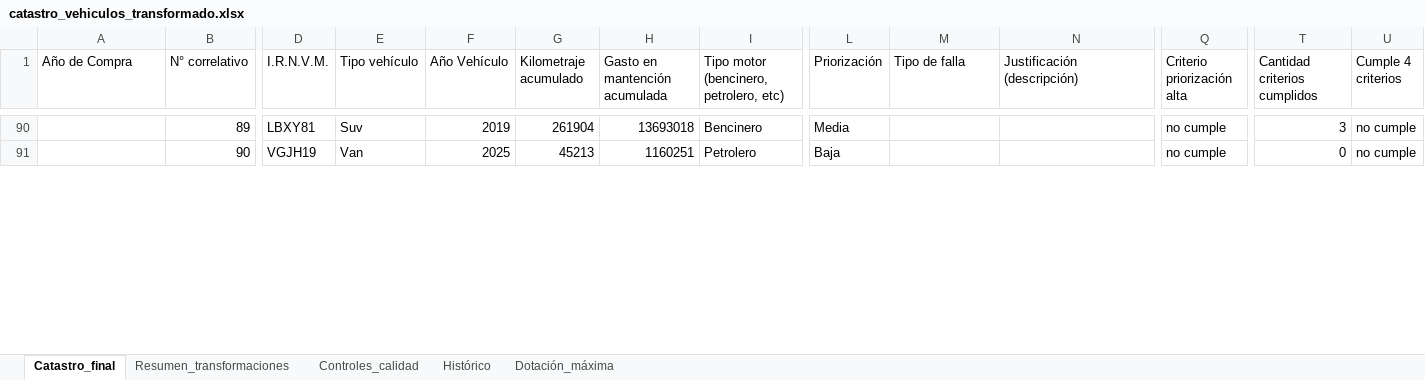
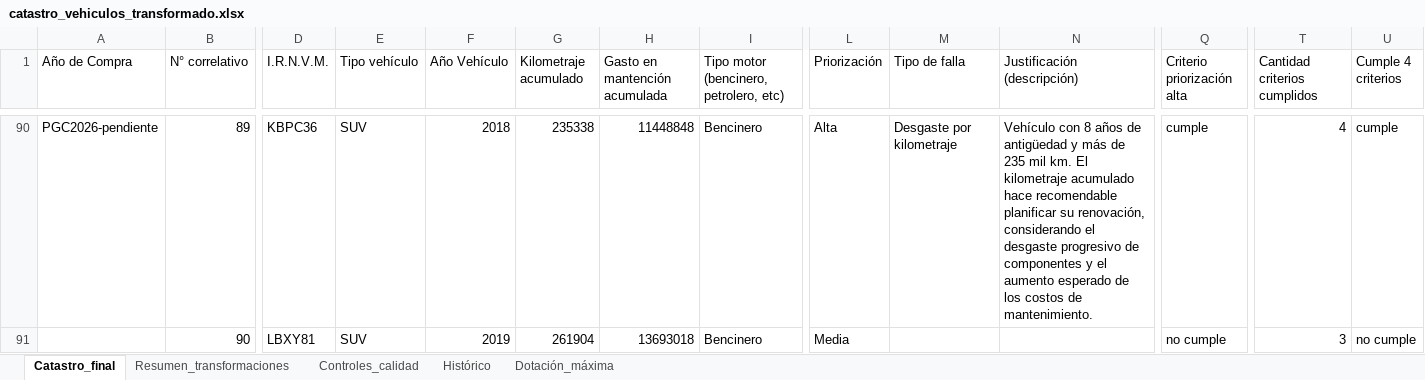
Before and after one commit to paulireveco/Catastro_vehiculos, an Excel workbook: catastro_vehiculos_transformado.xlsx, sheet Catastro_final, drawn as a sheet; only a part is shown, gaps mark what is left out; values as stored, in another font and other column widths than the file's, no borders; the diff covers the shown part only; the diff names each change by its address in the sheet, - before the commit and + after, or states it on an @@ line.

```diff
--- a/catastro_vehiculos_transformado.xlsx (sheet Catastro_final)
+++ b/catastro_vehiculos_transformado.xlsx (sheet Catastro_final)
-A90 (Año de Compra): (empty)
+A90 (Año de Compra): PGC2026-pendiente
-D90 (I.R.N.V.M.): LBXY81
+D90 (I.R.N.V.M.): KBPC36
-E90 (Tipo vehículo): Suv
+E90 (Tipo vehículo): SUV
-F90 (Año Vehículo): 2019
+F90 (Año Vehículo): 2018
-G90 (Kilometraje acumulado): 261904
+G90 (Kilometraje acumulado): 235338
-H90 (Gasto en mantención acumulada): 13693018
+H90 (Gasto en mantención acumulada): 11448848
-L90 (Priorización): Media
+L90 (Priorización): Alta
-M90 (Tipo de falla): (empty)
+M90 (Tipo de falla): Desgaste por kilometraje
-N90 (Justificación (descripción)): (empty)
+N90 (Justificación (descripción)): Vehículo con 8 años de antigüedad y más de 235 mil km. El kilometraje acumulado hace recomendable planificar su renovación, considerando el desgaste progresivo de componentes y el aumento esperado de los costos de mantenimiento.
-Q90 (Criterio priorización alta): no cumple
+Q90 (Criterio priorización alta): cumple
-T90 (Cantidad criterios cumplidos): 3
+T90 (Cantidad criterios cumplidos): 4
-U90 (Cumple 4 criterios): no cumple
+U90 (Cumple 4 criterios): cumple
-D91 (I.R.N.V.M.): VGJH19
+D91 (I.R.N.V.M.): LBXY81
-E91 (Tipo vehículo): Van
+E91 (Tipo vehículo): SUV
-F91 (Año Vehículo): 2025
+F91 (Año Vehículo): 2019
-G91 (Kilometraje acumulado): 45213
+G91 (Kilometraje acumulado): 261904
-H91 (Gasto en mantención acumulada): 1160251
+H91 (Gasto en mantención acumulada): 13693018
-I91: Petrolero
+I91: Bencinero
-L91 (Priorización): Baja
+L91 (Priorización): Media
-T91 (Cantidad criterios cumplidos): 0
+T91 (Cantidad criterios cumplidos): 3
```
Also changed, not shown: 1 added row, 2 removed rows and 1259 edited cells elsewhere in this sheet, sheet Histórico, sheet Resumen_transformaciones, sheet Controles_calidad.
